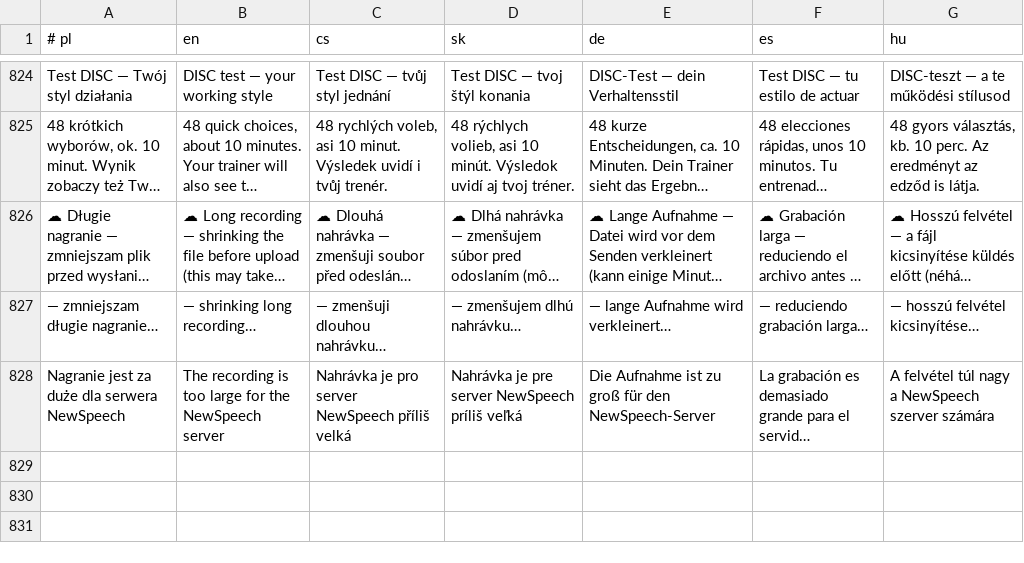
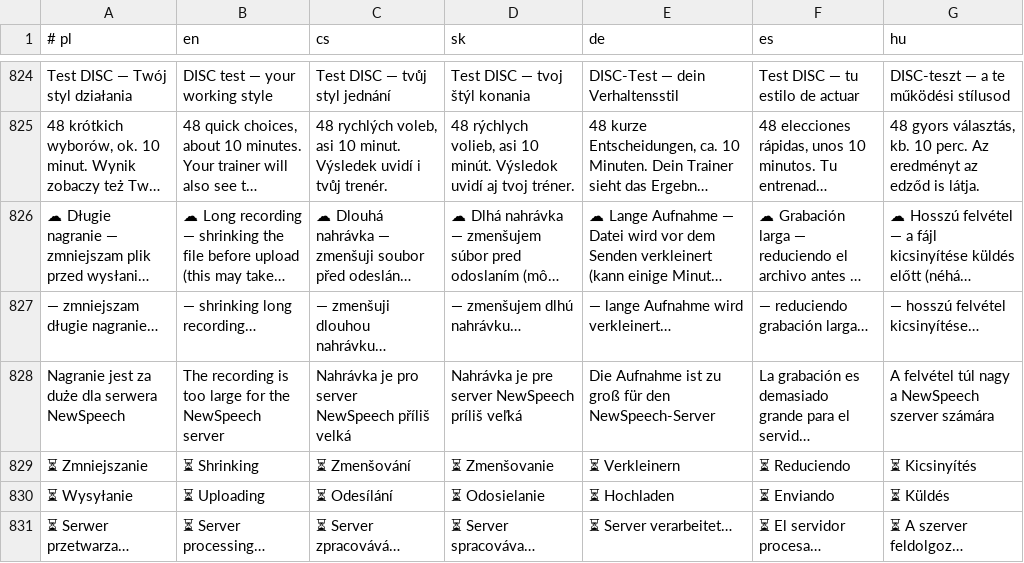
Before and after one commit to mowaiemocje-create/nativeapp, a TSV file: app/src/main/assets/i18n.tsv, drawn as a sheet; only a part is shown, gaps mark what is left out; long unchanged cells end in …; the diff names each change by its address in the sheet, - before the commit and + after, or states it on an @@ line.

```diff
--- a/app/src/main/assets/i18n.tsv
+++ b/app/src/main/assets/i18n.tsv
+row 829: ⏳ Zmniejszanie | ⏳ Shrinking | ⏳ Zmenšování | ⏳ Zmenšovanie | ⏳ Verkleinern | ⏳ Reduciendo | ⏳ Kicsinyítés
+row 830: ⏳ Wysyłanie | ⏳ Uploading | ⏳ Odesílání | ⏳ Odosielanie | ⏳ Hochladen | ⏳ Enviando | ⏳ Küldés
+row 831: ⏳ Serwer przetwarza… | ⏳ Server processing… | ⏳ Server zpracovává… | ⏳ Server spracováva… | ⏳ Server verarbeitet… | ⏳ El servidor procesa… | ⏳ A szerver feldolgoz…
```
Also changed, not shown: 3 other files.
